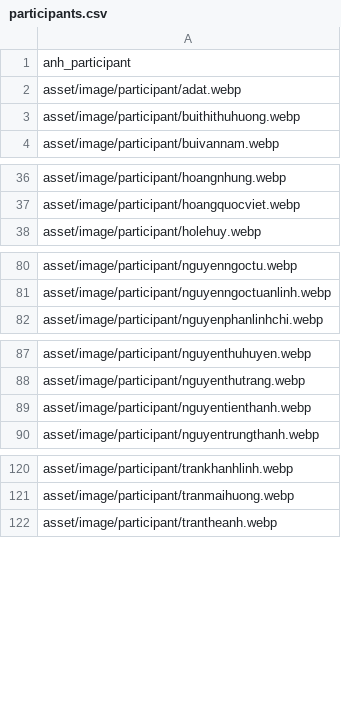
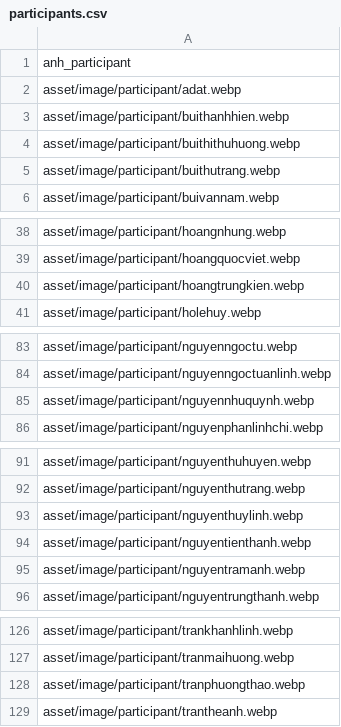
Before and after one commit to uxcampvietnam/uxcampvietnam.github.io, a CSV file: data/participants.csv, drawn as a sheet; only a part is shown, gaps mark what is left out; the diff names each change by its address in the sheet, - before the commit and + after, or states it on an @@ line.

```diff
--- a/data/participants.csv
+++ b/data/participants.csv
+row 3: asset/image/participant/buithanhhien.webp
+row 5: asset/image/participant/buithutrang.webp
+row 40: asset/image/participant/hoangtrungkien.webp
+row 85: asset/image/participant/nguyennhuquynh.webp
+row 93: asset/image/participant/nguyenthuylinh.webp
+row 95: asset/image/participant/nguyentramanh.webp
+row 128: asset/image/participant/tranphuongthao.webp
```
Also changed, not shown: 13 other files.
